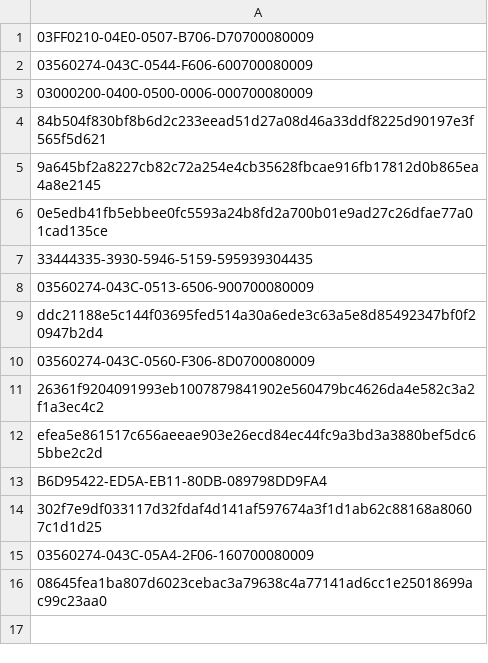
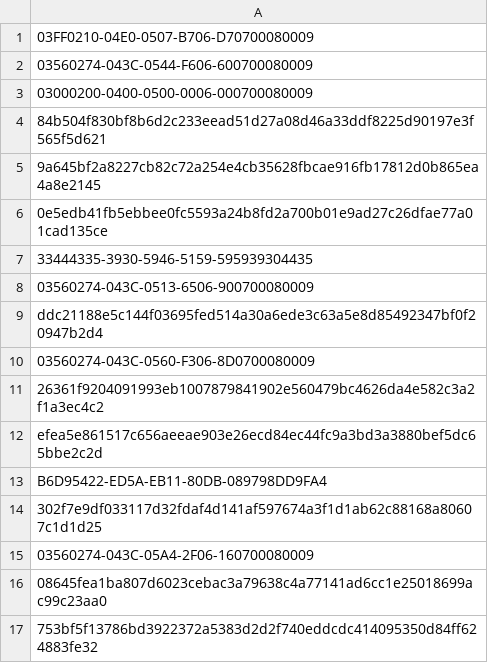
Before and after one commit to mabbsolute/tgs, a CSV file: randomize.csv, drawn as a sheet.

Commit message:
Update randomize.csv

```diff
--- a/randomize.csv
+++ b/randomize.csv
@@ -16 +16,2 @@ B6D95422-ED5A-EB11-80DB-089798DD9FA4
 08645fea1ba807d6023cebac3a79638c4a77141ad6cc1e25018699ac99c23aa0
+753bf5f13786bd3922372a5383d2d2f740eddcdc414095350d84ff624883fe32
```
